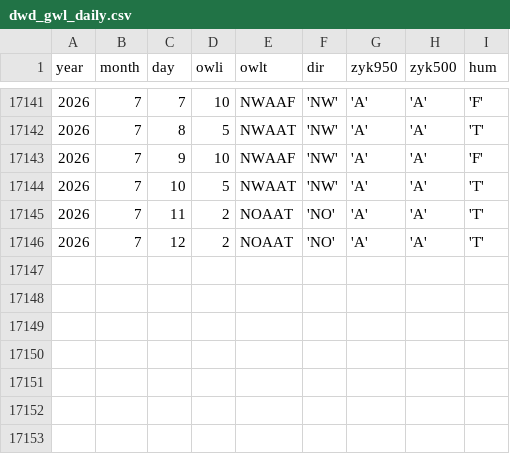
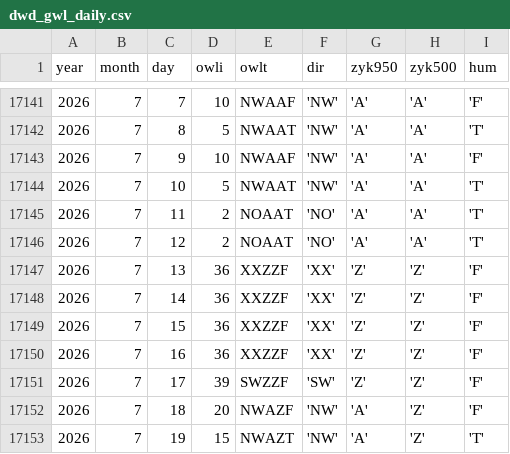
Before and after one commit to climdata/gwl, a CSV file: raw/dwd_gwl_daily.csv, drawn as a sheet; only a part is shown, gaps mark what is left out; the diff names each change by its address in the sheet, - before the commit and + after, or states it on an @@ line.

```diff
--- a/raw/dwd_gwl_daily.csv
+++ b/raw/dwd_gwl_daily.csv
+row 17147: 2026 | 7 | 13 | 36 | XXZZF | 'XX' | 'Z' | 'Z' | 'F'
+row 17148: 2026 | 7 | 14 | 36 | XXZZF | 'XX' | 'Z' | 'Z' | 'F'
+row 17149: 2026 | 7 | 15 | 36 | XXZZF | 'XX' | 'Z' | 'Z' | 'F'
+row 17150: 2026 | 7 | 16 | 36 | XXZZF | 'XX' | 'Z' | 'Z' | 'F'
+row 17151: 2026 | 7 | 17 | 39 | SWZZF | 'SW' | 'Z' | 'Z' | 'F'
+row 17152: 2026 | 7 | 18 | 20 | NWAZF | 'NW' | 'A' | 'Z' | 'F'
+row 17153: 2026 | 7 | 19 | 15 | NWAZT | 'NW' | 'A' | 'Z' | 'T'
```
Also changed, not shown: 3 other files.
